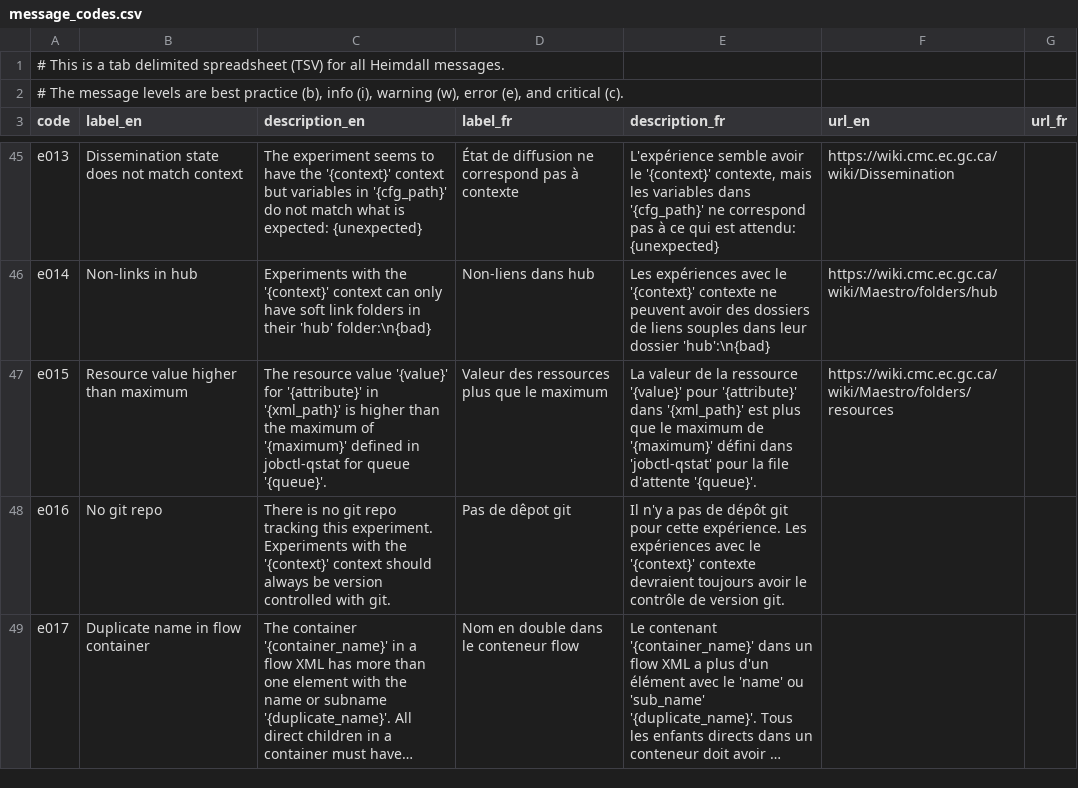
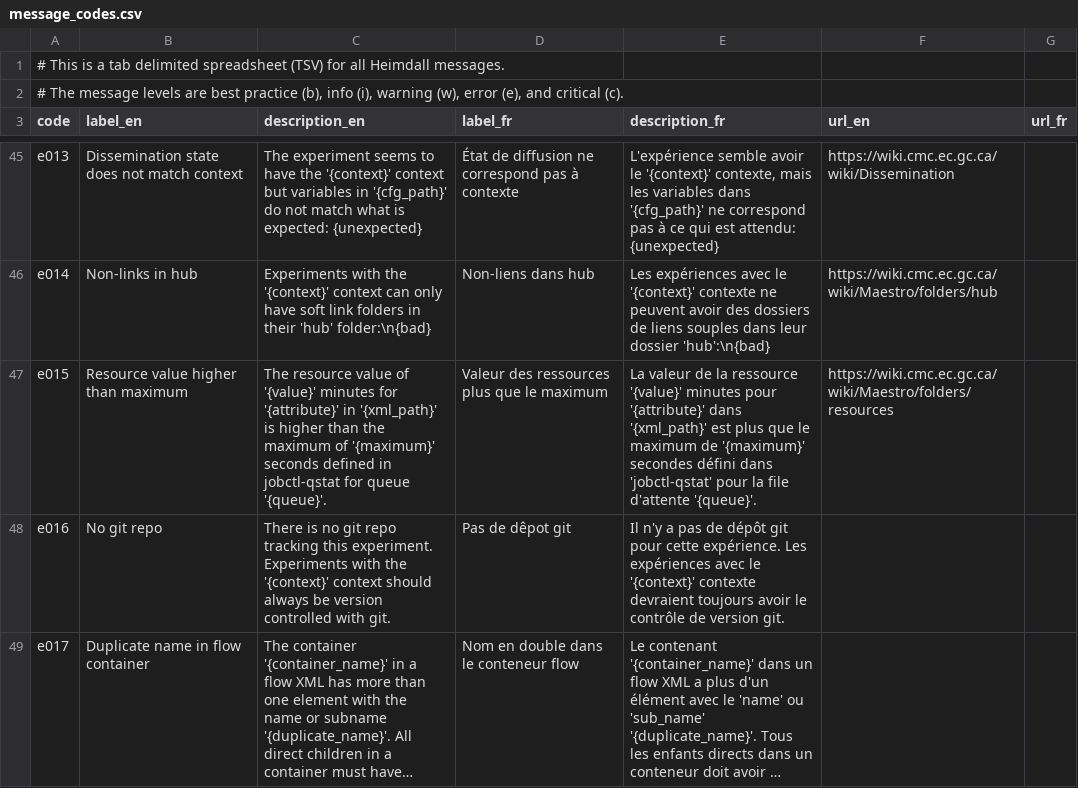
Before and after one commit to PhilippeCarphin/maestro, a CSV file: csv/message_codes.csv, drawn as a sheet; only a part is shown, gaps mark what is left out; long unchanged cells end in ….

Commit message:
added seconds and minutes to e015 message

```diff
--- a/csv/message_codes.csv
+++ b/csv/message_codes.csv
@@ -46,3 +46,3 @@ e013	Dissemination state does not match context	The experiment seems to have the
 e014	Non-links in hub	Experiments with the '{context}' context can only have soft link folders in their 'hub' folder:\n{bad}	Non-liens dans hub	Les expériences avec le '{context}' contexte ne peuvent avoir des dossiers de liens souples dans leur dossier 'hub':\n{bad}	https://wiki.cmc.ec.gc.ca/wiki/Maestro/folders/hub	
-e015	Resource value higher than maximum	The resource value '{value}' for '{attribute}' in '{xml_path}' is higher than the maximum of '{maximum}' defined in jobctl-qstat for queue '{queue}'.	Valeur des ressources plus que le maximum	La valeur de la ressource '{value}' pour '{attribute}' dans '{xml_path}' est plus que le maximum de '{maximum}' défini dans 'jobctl-qstat' pour la file d'attente '{queue}'.	https://wiki.cmc.ec.gc.ca/wiki/Maestro/folders/resources	
+e015	Resource value higher than maximum	The resource value of '{value}' minutes for '{attribute}' in '{xml_path}' is higher than the maximum of '{maximum}' seconds defined in jobctl-qstat for queue '{queue}'.	Valeur des ressources plus que le maximum	La valeur de la ressource '{value}' minutes pour '{attribute}' dans '{xml_path}' est plus que le maximum de '{maximum}' secondes défini dans 'jobctl-qstat' pour la file d'attente '{queue}'.	https://wiki.cmc.ec.gc.ca/wiki/Maestro/folders/resources	
 e016	No git repo	There is no git repo tracking this experiment. Experiments with the '{context}' context should always be version controlled with git.	Pas de dêpot git	Il n'y a pas de dépôt git pour cette expérience. Les expériences avec le '{context}' contexte devraient toujours avoir le contrôle de version git.		
```
